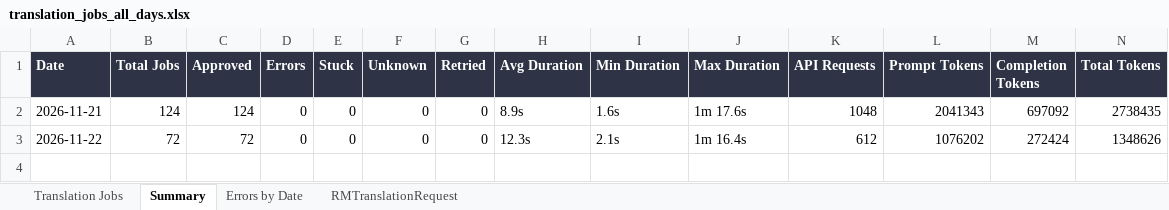
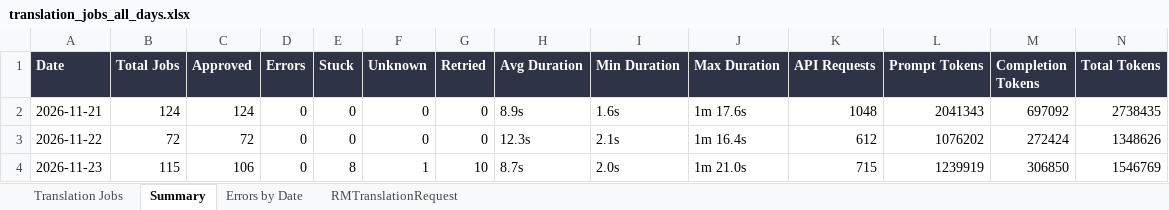
Before and after one commit to adeporra/rm-translation-reports, an Excel workbook: translation_jobs_all_days.xlsx, sheet Summary, drawn as a sheet; values as stored, in another font and other column widths than the file's, no borders; the diff names each change by its address in the sheet, - before the commit and + after, or states it on an @@ line.

```diff
--- a/translation_jobs_all_days.xlsx (sheet Summary)
+++ b/translation_jobs_all_days.xlsx (sheet Summary)
+row 4: 2026-11-23 | 115 | 106 | 0 | 8 | 1 | 10 | 8.7s | 2.0s | 1m 21.0s | 715 | 1239919 | 306850 | 1546769
```
Also changed, not shown: sheet Translation Jobs, sheet RMTranslationRequest, sheet Errors by Date, 5 other files.
